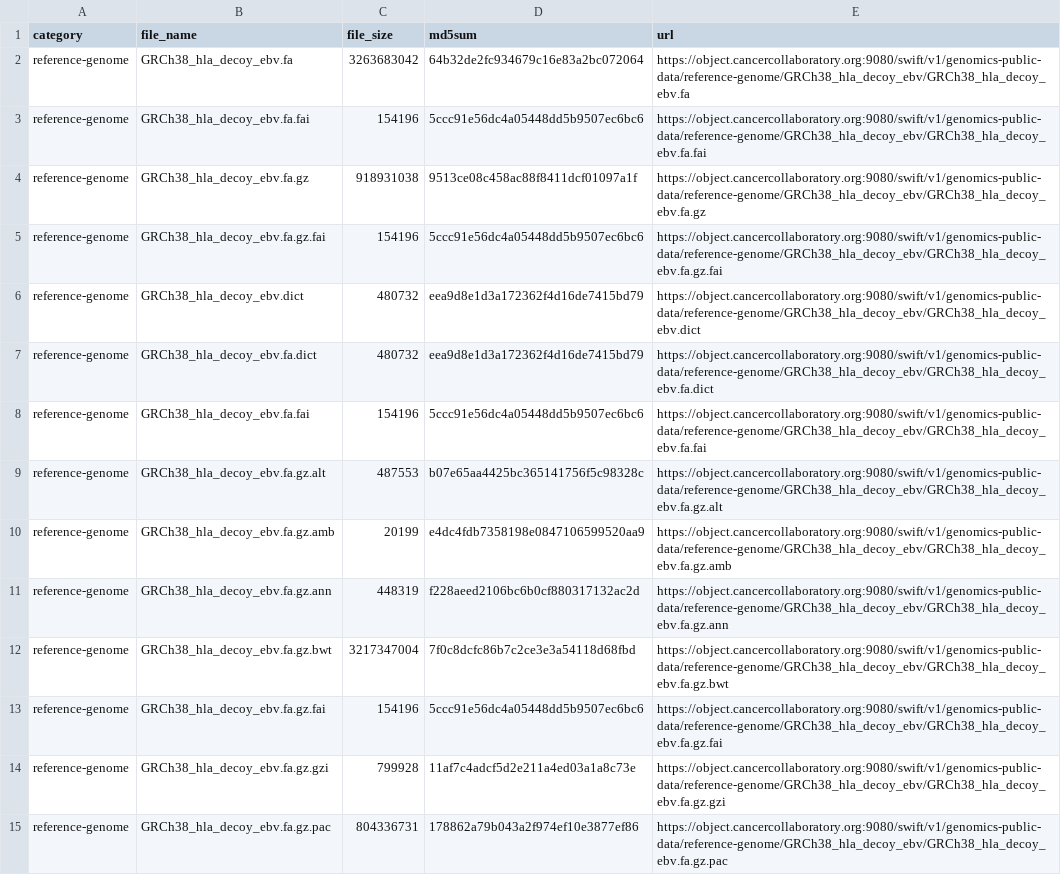
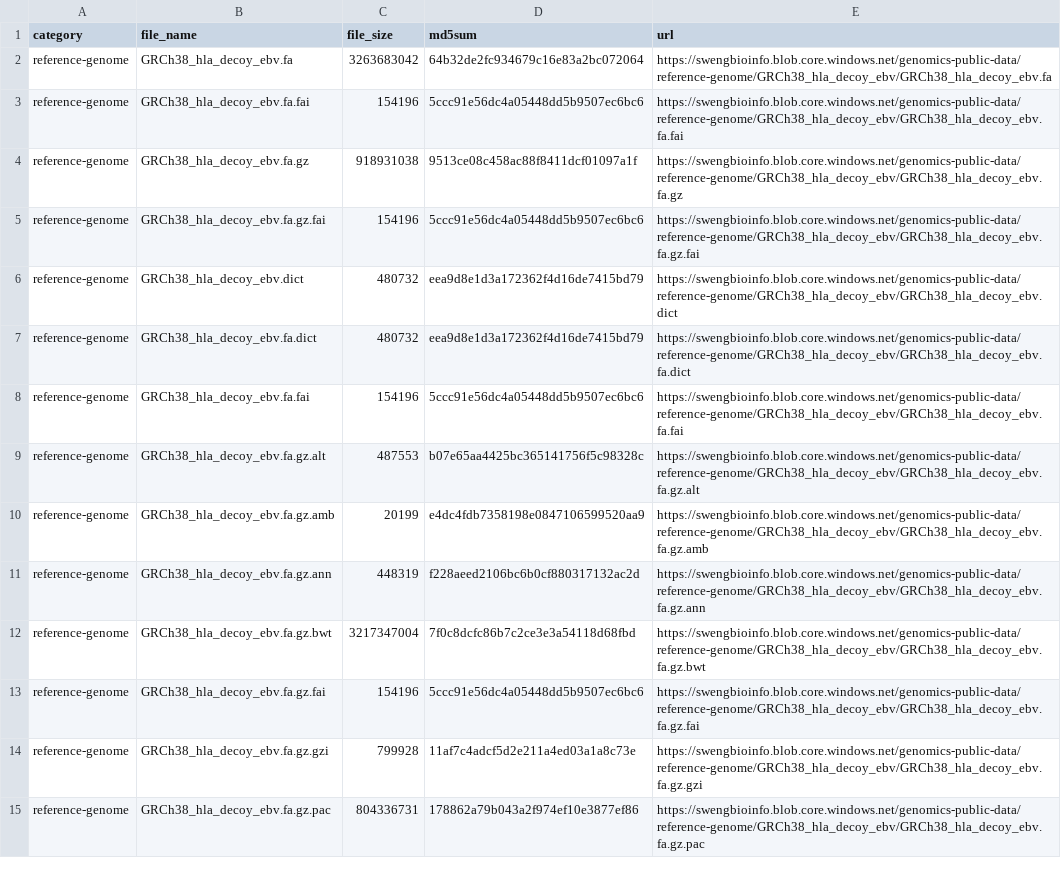
Before and after one commit to icgc-argo-workflows/argo-reference-files, a TSV file: argo-reference.tsv, drawn as a sheet; only a part is shown; the diff covers the shown part only; the diff names each change by its address in the sheet, - before the commit and + after, or states it on an @@ line.

Commit message:
update urls for reference files

```diff
--- a/argo-reference.tsv
+++ b/argo-reference.tsv
-E2 (url): https://object.cancercollaboratory.org:9080/swift/v1/genomics-public-data/reference-genome/GRCh38_hla_decoy_ebv/GRCh38_hla_decoy_ebv.fa
+E2 (url): https://swengbioinfo.blob.core.windows.net/genomics-public-data/reference-genome/GRCh38_hla_decoy_ebv/GRCh38_hla_decoy_ebv.fa
-E3 (url): https://object.cancercollaboratory.org:9080/swift/v1/genomics-public-data/reference-genome/GRCh38_hla_decoy_ebv/GRCh38_hla_decoy_ebv.fa.fai
+E3 (url): https://swengbioinfo.blob.core.windows.net/genomics-public-data/reference-genome/GRCh38_hla_decoy_ebv/GRCh38_hla_decoy_ebv.fa.fai
-E4 (url): https://object.cancercollaboratory.org:9080/swift/v1/genomics-public-data/reference-genome/GRCh38_hla_decoy_ebv/GRCh38_hla_decoy_ebv.fa.gz
+E4 (url): https://swengbioinfo.blob.core.windows.net/genomics-public-data/reference-genome/GRCh38_hla_decoy_ebv/GRCh38_hla_decoy_ebv.fa.gz
-E5 (url): https://object.cancercollaboratory.org:9080/swift/v1/genomics-public-data/reference-genome/GRCh38_hla_decoy_ebv/GRCh38_hla_decoy_ebv.fa.gz.fai
+E5 (url): https://swengbioinfo.blob.core.windows.net/genomics-public-data/reference-genome/GRCh38_hla_decoy_ebv/GRCh38_hla_decoy_ebv.fa.gz.fai
-E6 (url): https://object.cancercollaboratory.org:9080/swift/v1/genomics-public-data/reference-genome/GRCh38_hla_decoy_ebv/GRCh38_hla_decoy_ebv.dict
+E6 (url): https://swengbioinfo.blob.core.windows.net/genomics-public-data/reference-genome/GRCh38_hla_decoy_ebv/GRCh38_hla_decoy_ebv.dict
-E7 (url): https://object.cancercollaboratory.org:9080/swift/v1/genomics-public-data/reference-genome/GRCh38_hla_decoy_ebv/GRCh38_hla_decoy_ebv.fa.dict
+E7 (url): https://swengbioinfo.blob.core.windows.net/genomics-public-data/reference-genome/GRCh38_hla_decoy_ebv/GRCh38_hla_decoy_ebv.fa.dict
-E8 (url): https://object.cancercollaboratory.org:9080/swift/v1/genomics-public-data/reference-genome/GRCh38_hla_decoy_ebv/GRCh38_hla_decoy_ebv.fa.fai
+E8 (url): https://swengbioinfo.blob.core.windows.net/genomics-public-data/reference-genome/GRCh38_hla_decoy_ebv/GRCh38_hla_decoy_ebv.fa.fai
-E9 (url): https://object.cancercollaboratory.org:9080/swift/v1/genomics-public-data/reference-genome/GRCh38_hla_decoy_ebv/GRCh38_hla_decoy_ebv.fa.gz.alt
+E9 (url): https://swengbioinfo.blob.core.windows.net/genomics-public-data/reference-genome/GRCh38_hla_decoy_ebv/GRCh38_hla_decoy_ebv.fa.gz.alt
-E10 (url): https://object.cancercollaboratory.org:9080/swift/v1/genomics-public-data/reference-genome/GRCh38_hla_decoy_ebv/GRCh38_hla_decoy_ebv.fa.gz.amb
+E10 (url): https://swengbioinfo.blob.core.windows.net/genomics-public-data/reference-genome/GRCh38_hla_decoy_ebv/GRCh38_hla_decoy_ebv.fa.gz.amb
-E11 (url): https://object.cancercollaboratory.org:9080/swift/v1/genomics-public-data/reference-genome/GRCh38_hla_decoy_ebv/GRCh38_hla_decoy_ebv.fa.gz.ann
+E11 (url): https://swengbioinfo.blob.core.windows.net/genomics-public-data/reference-genome/GRCh38_hla_decoy_ebv/GRCh38_hla_decoy_ebv.fa.gz.ann
-E12 (url): https://object.cancercollaboratory.org:9080/swift/v1/genomics-public-data/reference-genome/GRCh38_hla_decoy_ebv/GRCh38_hla_decoy_ebv.fa.gz.bwt
+E12 (url): https://swengbioinfo.blob.core.windows.net/genomics-public-data/reference-genome/GRCh38_hla_decoy_ebv/GRCh38_hla_decoy_ebv.fa.gz.bwt
-E13 (url): https://object.cancercollaboratory.org:9080/swift/v1/genomics-public-data/reference-genome/GRCh38_hla_decoy_ebv/GRCh38_hla_decoy_ebv.fa.gz.fai
+E13 (url): https://swengbioinfo.blob.core.windows.net/genomics-public-data/reference-genome/GRCh38_hla_decoy_ebv/GRCh38_hla_decoy_ebv.fa.gz.fai
-E14 (url): https://object.cancercollaboratory.org:9080/swift/v1/genomics-public-data/reference-genome/GRCh38_hla_decoy_ebv/GRCh38_hla_decoy_ebv.fa.gz.gzi
+E14 (url): https://swengbioinfo.blob.core.windows.net/genomics-public-data/reference-genome/GRCh38_hla_decoy_ebv/GRCh38_hla_decoy_ebv.fa.gz.gzi
-E15 (url): https://object.cancercollaboratory.org:9080/swift/v1/genomics-public-data/reference-genome/GRCh38_hla_decoy_ebv/GRCh38_hla_decoy_ebv.fa.gz.pac
+E15 (url): https://swengbioinfo.blob.core.windows.net/genomics-public-data/reference-genome/GRCh38_hla_decoy_ebv/GRCh38_hla_decoy_ebv.fa.gz.pac
```
Also changed, not shown: 52 edited cells elsewhere in this file, 1 other file.
